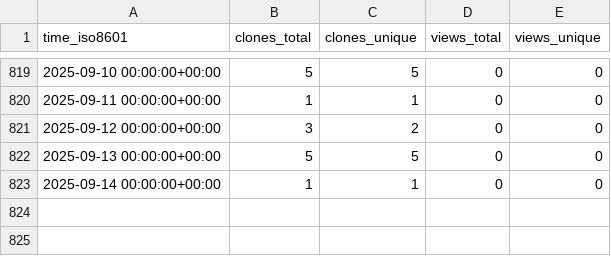
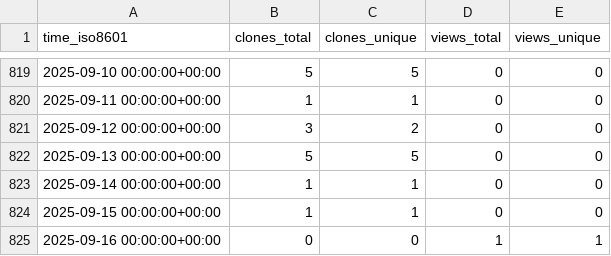
Before and after one commit to yinlinchen/Intro-to-Serverless, a CSV file: yinlinchen/Intro-to-Serverless/ghrs-data/views_clones_aggregate.csv, drawn as a sheet; only a part is shown, gaps mark what is left out.

```diff
--- a/yinlinchen/Intro-to-Serverless/ghrs-data/views_clones_aggregate.csv
+++ b/yinlinchen/Intro-to-Serverless/ghrs-data/views_clones_aggregate.csv
@@ -823 +823,3 @@ time_iso8601,clones_total,clones_unique,views_total,views_unique
 2025-09-14 00:00:00+00:00,1,1,0,0
+2025-09-15 00:00:00+00:00,1,1,0,0
+2025-09-16 00:00:00+00:00,0,0,1,1
```
Also changed, not shown: 1 other file.
